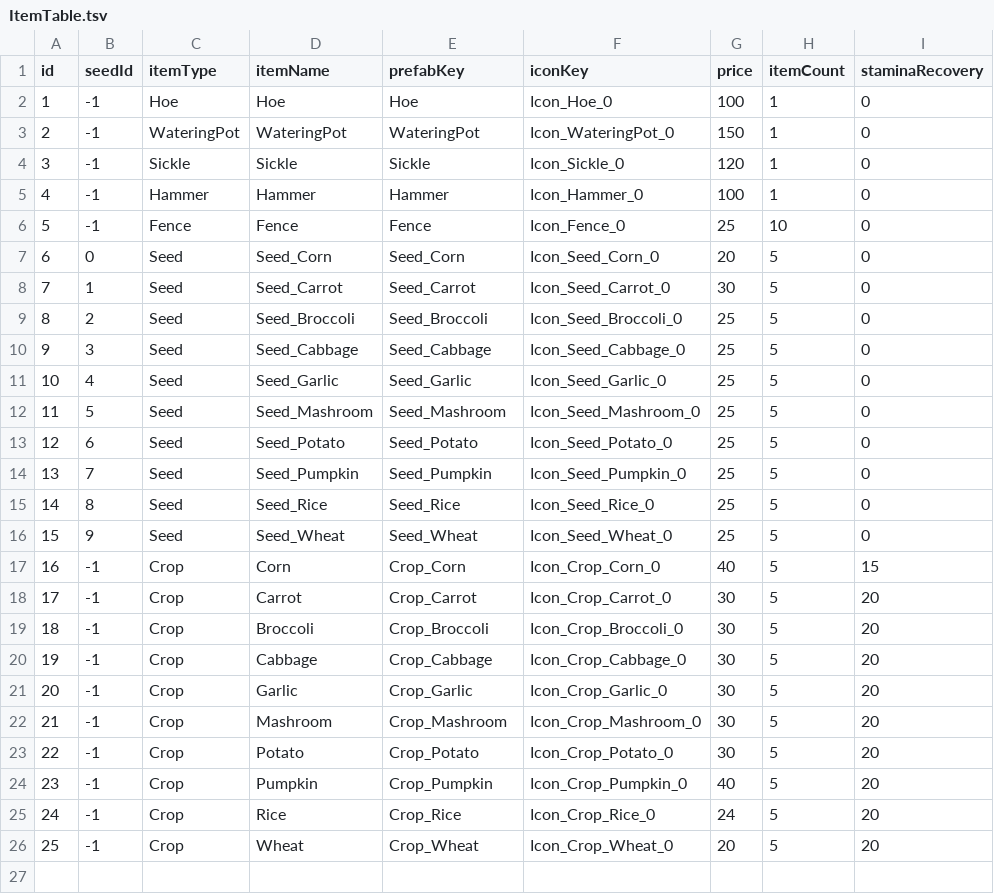
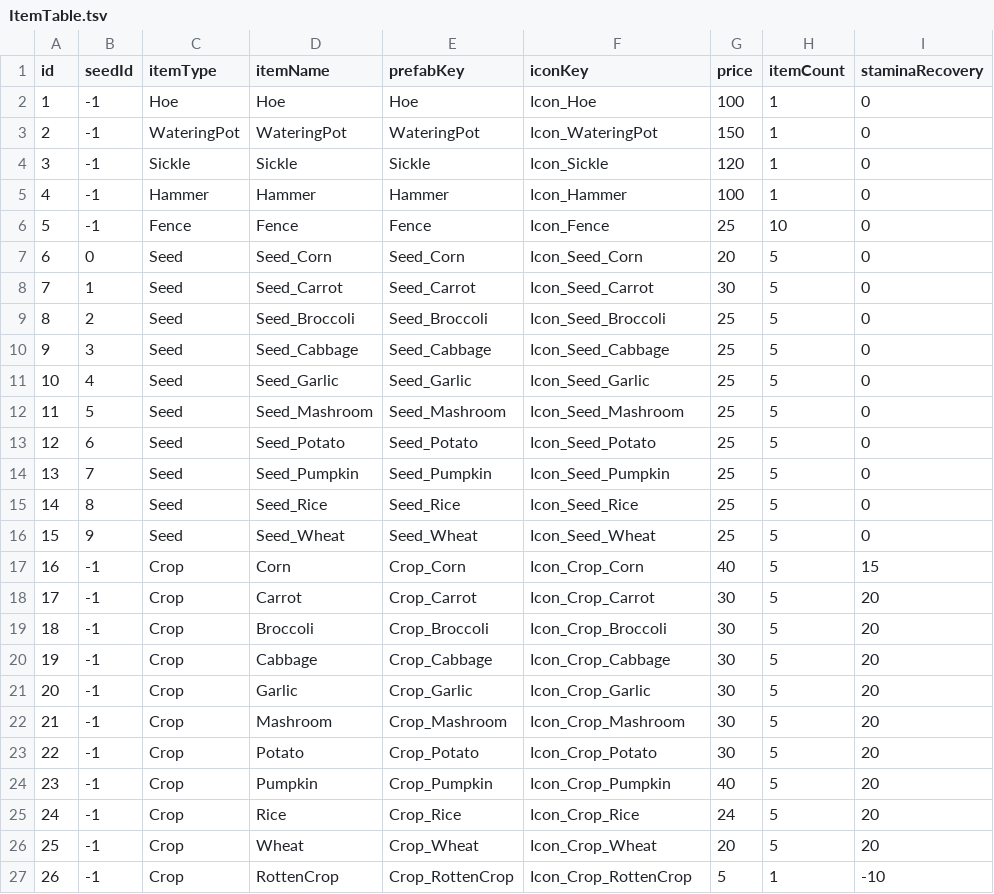
Before and after one commit to Gyeong816/FarmGameProject, a TSV file: Assets/StreamingAssets/Table/ItemTable.tsv, drawn as a sheet.

```diff
--- a/Assets/StreamingAssets/Table/ItemTable.tsv
+++ b/Assets/StreamingAssets/Table/ItemTable.tsv
@@ -1,26 +1,27 @@
 id	seedId	itemType	itemName	prefabKey	iconKey	price	itemCount	staminaRecovery
-1	-1	Hoe	Hoe	Hoe	Icon_Hoe_0	100	1	0
-2	-1	WateringPot	WateringPot	WateringPot	Icon_WateringPot_0	150	1	0
-3	-1	Sickle	Sickle	Sickle	Icon_Sickle_0	120	1	0
-4	-1	Hammer	Hammer	Hammer	Icon_Hammer_0	100	1	0
-5	-1	Fence	Fence	Fence	Icon_Fence_0	25	10	0
-6	0	Seed	Seed_Corn	Seed_Corn	Icon_Seed_Corn_0	20	5	0
-7	1	Seed	Seed_Carrot	Seed_Carrot	Icon_Seed_Carrot_0	30	5	0
-8	2	Seed	Seed_Broccoli	Seed_Broccoli	Icon_Seed_Broccoli_0	25	5	0
-9	3	Seed	Seed_Cabbage	Seed_Cabbage	Icon_Seed_Cabbage_0	25	5	0
-10	4	Seed	Seed_Garlic	Seed_Garlic	Icon_Seed_Garlic_0	25	5	0
-11	5	Seed	Seed_Mashroom	Seed_Mashroom	Icon_Seed_Mashroom_0	25	5	0
-12	6	Seed	Seed_Potato	Seed_Potato	Icon_Seed_Potato_0	25	5	0
-13	7	Seed	Seed_Pumpkin	Seed_Pumpkin	Icon_Seed_Pumpkin_0	25	5	0
-14	8	Seed	Seed_Rice	Seed_Rice	Icon_Seed_Rice_0	25	5	0
-15	9	Seed	Seed_Wheat	Seed_Wheat	Icon_Seed_Wheat_0	25	5	0
-16	-1	Crop	Corn	Crop_Corn	Icon_Crop_Corn_0	40	5	15
-17	-1	Crop	Carrot	Crop_Carrot	Icon_Crop_Carrot_0	30	5	20
-18	-1	Crop	Broccoli	Crop_Broccoli	Icon_Crop_Broccoli_0	30	5	20
-19	-1	Crop	Cabbage	Crop_Cabbage	Icon_Crop_Cabbage_0	30	5	20
-20	-1	Crop	Garlic	Crop_Garlic	Icon_Crop_Garlic_0	30	5	20
-21	-1	Crop	Mashroom	Crop_Mashroom	Icon_Crop_Mashroom_0	30	5	20
-22	-1	Crop	Potato	Crop_Potato	Icon_Crop_Potato_0	30	5	20
-23	-1	Crop	Pumpkin	Crop_Pumpkin	Icon_Crop_Pumpkin_0	40	5	20
-24	-1	Crop	Rice	Crop_Rice	Icon_Crop_Rice_0	24	5	20
-25	-1	Crop	Wheat	Crop_Wheat	Icon_Crop_Wheat_0	20	5	20
+1	-1	Hoe	Hoe	Hoe	Icon_Hoe	100	1	0
+2	-1	WateringPot	WateringPot	WateringPot	Icon_WateringPot	150	1	0
+3	-1	Sickle	Sickle	Sickle	Icon_Sickle	120	1	0
+4	-1	Hammer	Hammer	Hammer	Icon_Hammer	100	1	0
+5	-1	Fence	Fence	Fence	Icon_Fence	25	10	0
+6	0	Seed	Seed_Corn	Seed_Corn	Icon_Seed_Corn	20	5	0
+7	1	Seed	Seed_Carrot	Seed_Carrot	Icon_Seed_Carrot	30	5	0
+8	2	Seed	Seed_Broccoli	Seed_Broccoli	Icon_Seed_Broccoli	25	5	0
+9	3	Seed	Seed_Cabbage	Seed_Cabbage	Icon_Seed_Cabbage	25	5	0
+10	4	Seed	Seed_Garlic	Seed_Garlic	Icon_Seed_Garlic	25	5	0
+11	5	Seed	Seed_Mashroom	Seed_Mashroom	Icon_Seed_Mashroom	25	5	0
+12	6	Seed	Seed_Potato	Seed_Potato	Icon_Seed_Potato	25	5	0
+13	7	Seed	Seed_Pumpkin	Seed_Pumpkin	Icon_Seed_Pumpkin	25	5	0
+14	8	Seed	Seed_Rice	Seed_Rice	Icon_Seed_Rice	25	5	0
+15	9	Seed	Seed_Wheat	Seed_Wheat	Icon_Seed_Wheat	25	5	0
+16	-1	Crop	Corn	Crop_Corn	Icon_Crop_Corn	40	5	15
+17	-1	Crop	Carrot	Crop_Carrot	Icon_Crop_Carrot	30	5	20
+18	-1	Crop	Broccoli	Crop_Broccoli	Icon_Crop_Broccoli	30	5	20
+19	-1	Crop	Cabbage	Crop_Cabbage	Icon_Crop_Cabbage	30	5	20
+20	-1	Crop	Garlic	Crop_Garlic	Icon_Crop_Garlic	30	5	20
+21	-1	Crop	Mashroom	Crop_Mashroom	Icon_Crop_Mashroom	30	5	20
+22	-1	Crop	Potato	Crop_Potato	Icon_Crop_Potato	30	5	20
+23	-1	Crop	Pumpkin	Crop_Pumpkin	Icon_Crop_Pumpkin	40	5	20
+24	-1	Crop	Rice	Crop_Rice	Icon_Crop_Rice	24	5	20
+25	-1	Crop	Wheat	Crop_Wheat	Icon_Crop_Wheat	20	5	20
+26	-1	Crop	RottenCrop	Crop_RottenCrop	Icon_Crop_RottenCrop	5	1	-10
```
Also changed, not shown: 48 other files.
